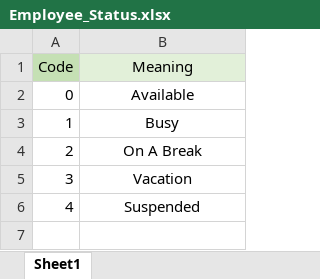
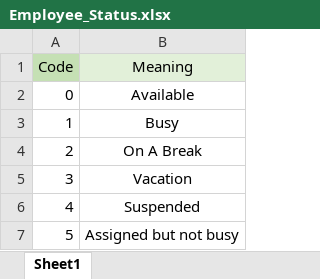
Before and after one commit to amrkh97/AMS-Services, an Excel workbook: amo/hexCodes/Employee_Status.xlsx, sheet Sheet1, drawn as a sheet; values as stored, in another font and other column widths than the file's, no borders; the diff names each change by its address in the sheet, - before the commit and + after, or states it on an @@ line.

```diff
--- a/amo/hexCodes/Employee_Status.xlsx (sheet Sheet1)
+++ b/amo/hexCodes/Employee_Status.xlsx (sheet Sheet1)
+row 7: 5 | Assigned but not busy
```
Also changed, not shown: 1 other file.
